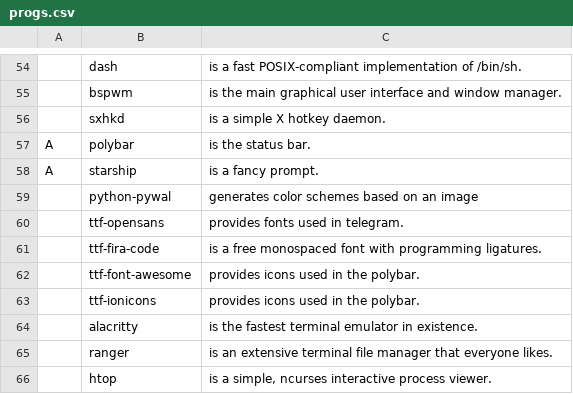
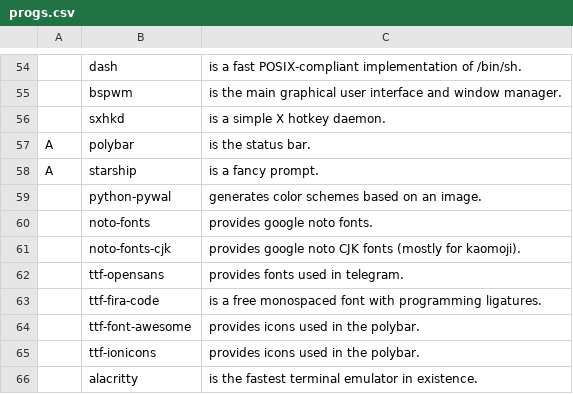
Before and after one commit to mysy00/LARBS, a CSV file: progs.csv, drawn as a sheet; only a part is shown, gaps mark what is left out; the shorter side is filled out with more unchanged rows.

Commit message:
Install more fonts

```diff
--- a/progs.csv
+++ b/progs.csv
@@ -58,3 +58,5 @@ A,polybar,"is the status bar."
 A,starship,"is a fancy prompt."
-,python-pywal,"generates color schemes based on an image"
+,python-pywal,"generates color schemes based on an image."
+,noto-fonts,"provides google noto fonts."
+,noto-fonts-cjk,"provides google noto CJK fonts (mostly for kaomoji)."
 ,ttf-opensans,"provides fonts used in telegram."
```
